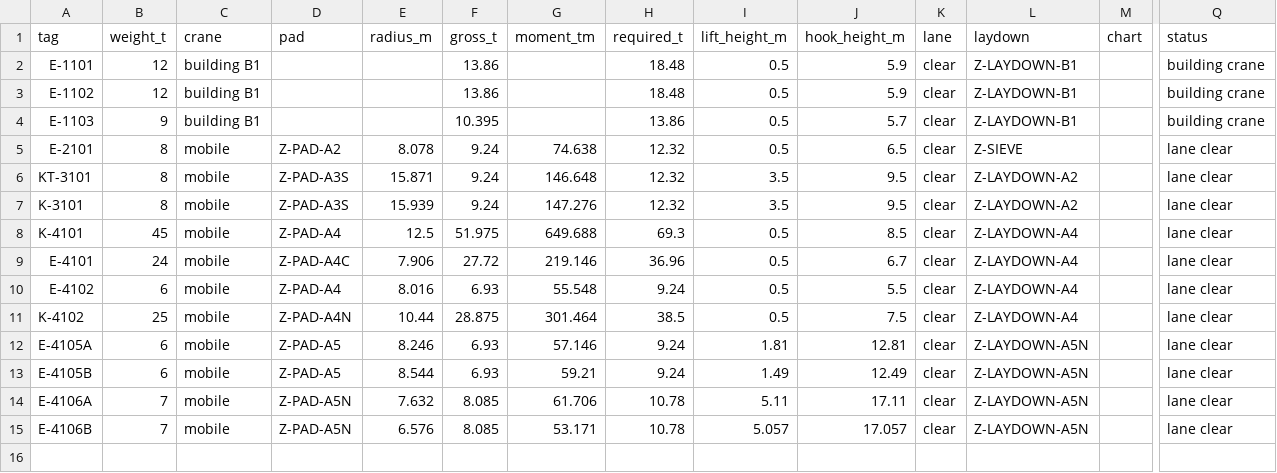
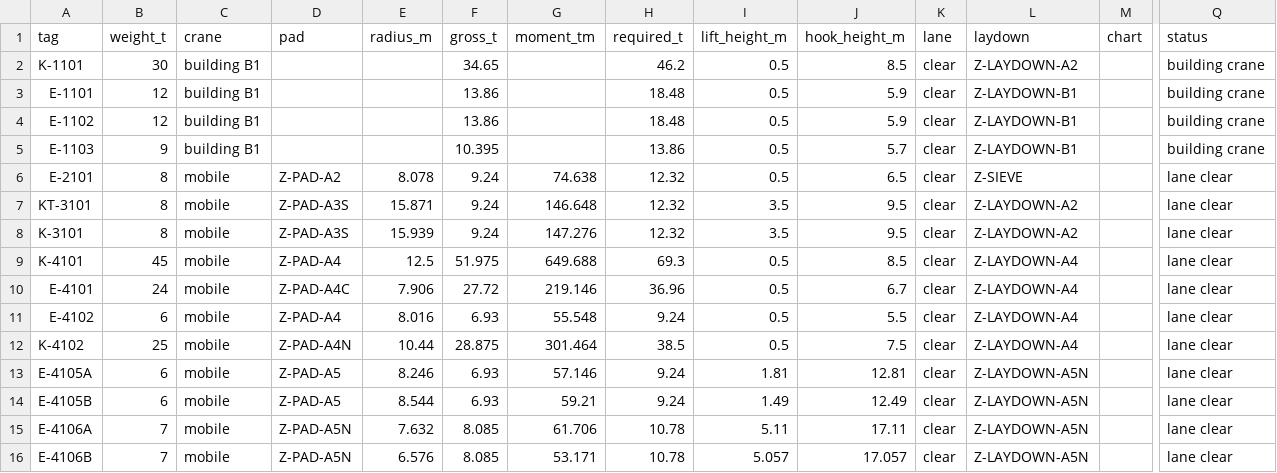
Before and after one commit to ChemE-as-Code/process-library, a CSV file: layout/lifting-study.csv, drawn as a sheet; only a part is shown, gaps mark what is left out; rows hold the shown columns only; the diff names each change by its address in the sheet, - before the commit and + after, or states it on an @@ line.

```diff
--- a/layout/lifting-study.csv
+++ b/layout/lifting-study.csv
+row 2: K-1101 | 30 | building B1 |  |  | 34.65 |  | 46.2 | 0.5 | 8.5 | clear | Z-LAYDOWN-A2 |  | building crane
```
Also changed, not shown: 7 other files.
